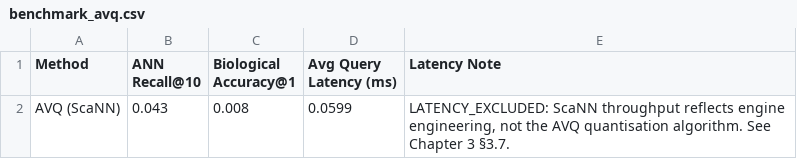
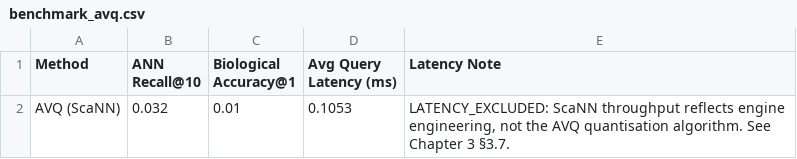
Before and after one commit to iamcbn/protein-vector-eval, a CSV file: results/benchmark_avq.csv, drawn as a sheet.

```diff
--- a/results/benchmark_avq.csv
+++ b/results/benchmark_avq.csv
@@ -1,2 +1,2 @@
 Method,ANN Recall@10,Biological Accuracy@1,Avg Query Latency (ms),Latency Note
-AVQ (ScaNN),0.043,0.008,0.0599,"LATENCY_EXCLUDED: ScaNN throughput reflects engine engineering, not the AVQ quantisation algorithm. See Chapter 3 §3.7."
+AVQ (ScaNN),0.032,0.01,0.1053,"LATENCY_EXCLUDED: ScaNN throughput reflects engine engineering, not the AVQ quantisation algorithm. See Chapter 3 §3.7."
```
Also changed, not shown: results/full_results.csv, results/indexing_results.csv, 41 other files.
